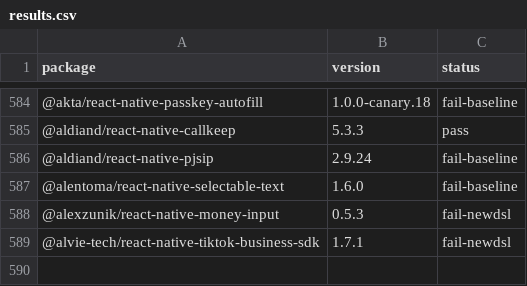
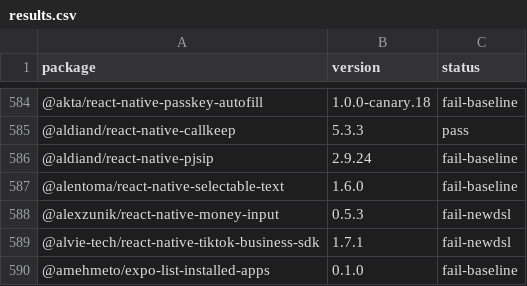
Before and after one commit to gabrieldonadel/agp-new-dsl, a CSV file: results.csv, drawn as a sheet; only a part is shown, gaps mark what is left out; the diff names each change by its address in the sheet, - before the commit and + after, or states it on an @@ line.

Commit message:
test(@amehmeto/expo-list-installed-apps): fail-baseline

```diff
--- a/results.csv
+++ b/results.csv
+row 590: @amehmeto/expo-list-installed-apps | 0.1.0 | fail-baseline
```
Also changed, not shown: 1 other file.
